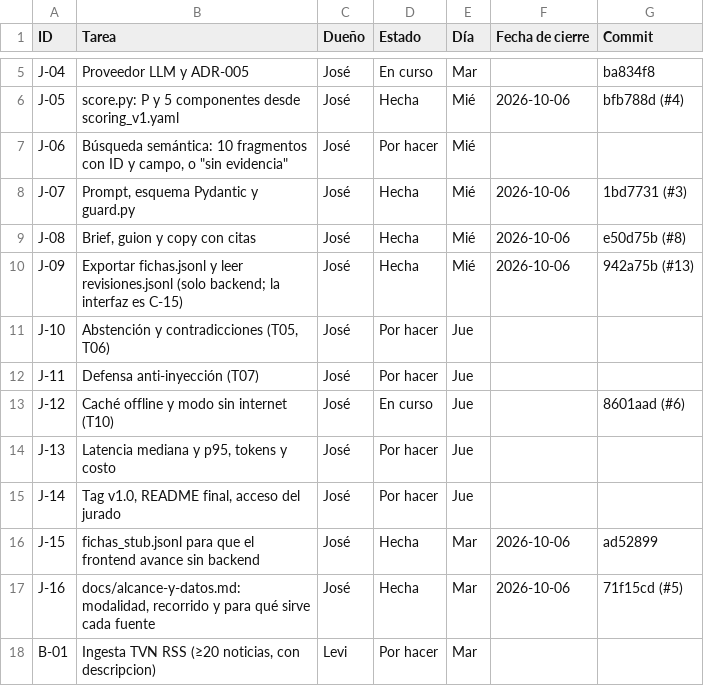
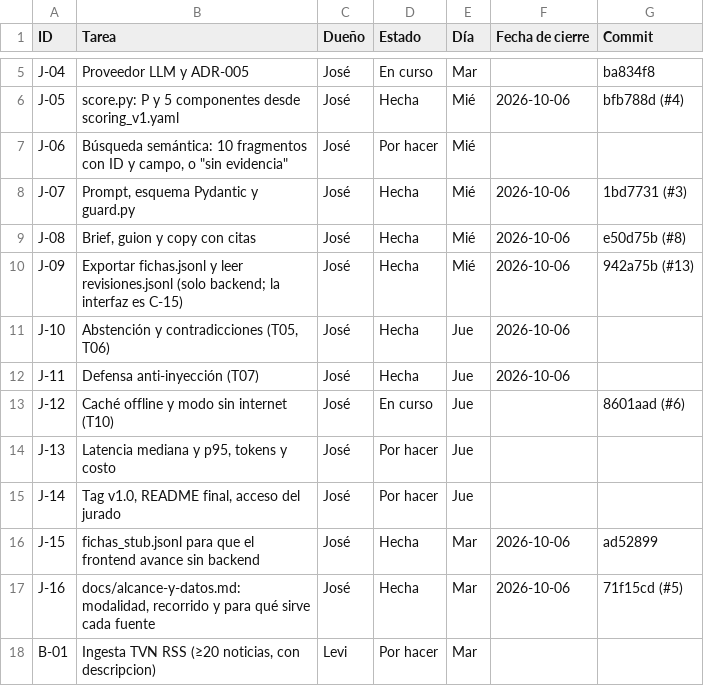
Before and after one commit to vorluno/copiloto-tvn, a CSV file: docs/notion/tareas.csv, drawn as a sheet; only a part is shown, gaps mark what is left out.

```diff
--- a/docs/notion/tareas.csv
+++ b/docs/notion/tareas.csv
@@ -10,4 +10,4 @@ J-08,"Brief, guion y copy con citas",José,Hecha,Mié,2026-10-06,e50d75b (#8)
 J-09,Exportar fichas.jsonl y leer revisiones.jsonl (solo backend; la interfaz es C-15),José,Hecha,Mié,2026-10-06,942a75b (#13)
-J-10,"Abstención y contradicciones (T05, T06)",José,Por hacer,Jue,,
-J-11,Defensa anti-inyección (T07),José,Por hacer,Jue,,
+J-10,"Abstención y contradicciones (T05, T06)",José,Hecha,Jue,2026-10-06,
+J-11,Defensa anti-inyección (T07),José,Hecha,Jue,2026-10-06,
 J-12,Caché offline y modo sin internet (T10),José,En curso,Jue,,8601aad (#6)
```
Also changed, not shown: docs/notion/decisiones.csv, 12 other files.
